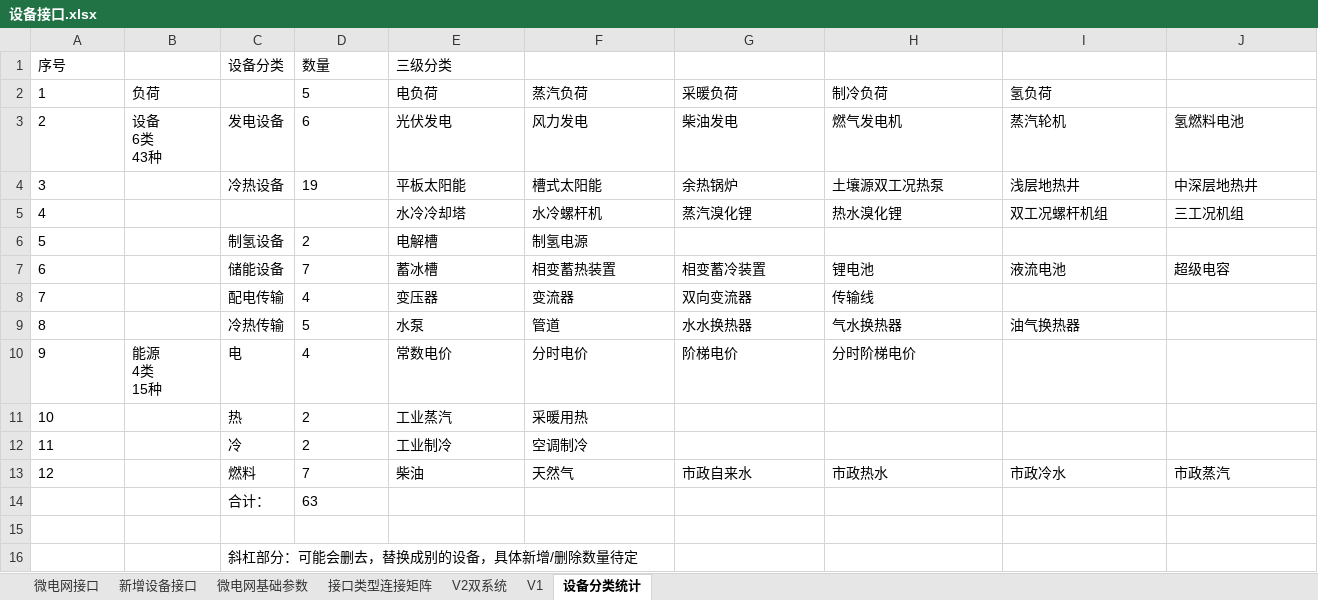
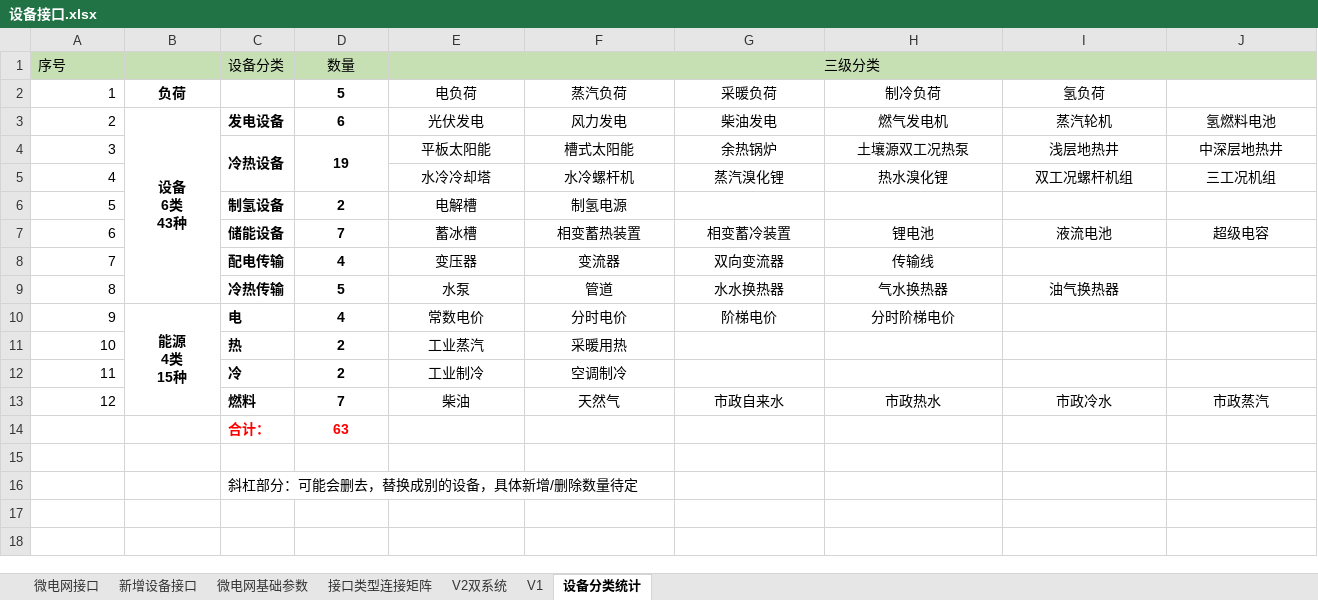
Before and after one commit to James4Ever0/ies_modeling_framework, an Excel workbook: microgrid_base/type_utils_resources/设备接口.xlsx, sheet 设备分类统计, drawn as a sheet; only a part is shown; values as stored, in another font and other column widths than the file's, no borders; the diff covers the shown part only; the diff names each change by its address in the sheet, - before the commit and + after, or states it on an @@ line.

```diff
--- a/microgrid_base/type_utils_resources/设备接口.xlsx (sheet 设备分类统计)
+++ b/microgrid_base/type_utils_resources/设备接口.xlsx (sheet 设备分类统计)
-A1:E1 fill: none
+A1:E1 fill: #C6E0B4
-D1:E1 alignment: left
+D1:E1 alignment: center
+E1:N1 merged
-A2:A13 alignment: left
+A2:A13 alignment: right
-B2:B3 alignment: left
+B2:B3 alignment: center
-B2 bold: off
+B2 bold: on
-D2:I2 alignment: left
+D2:I2 alignment: center
-D2 bold: off
+D2 bold: on
-B3:D3 bold: off
+B3:D3 bold: on
+B3:B9 merged
-D3:J3 alignment: left
+D3:J3 alignment: center
-C4:D4 bold: off
+C4:D4 bold: on
+C4:C5 merged
-D4:J4 alignment: left
+D4:J4 alignment: center
+D4:D5 merged
-E5:J5 alignment: left
+E5:J5 alignment: center
-C6:D9 bold: off
+C6:D9 bold: on
-D6:F6 alignment: left
+D6:F6 alignment: center
-D7:J7 alignment: left
+D7:J7 alignment: center
-D8:H8 alignment: left
+D8:H8 alignment: center
-D9:I9 alignment: left
+D9:I9 alignment: center
-B10 alignment: left
+B10 alignment: center
-B10:D10 bold: off
+B10:D10 bold: on
+B10:B13 merged
-D10:H10 alignment: left
+D10:H10 alignment: center
-C11:D14 bold: off
+C11:D14 bold: on
-D11:F12 alignment: left
+D11:F12 alignment: center
-D13:J13 alignment: left
+D13:J13 alignment: center
-C14:D14 text colour: black
+C14:D14 text colour: #FF0000
-D14 alignment: left
+D14 alignment: center
```
Also changed, not shown: cell formats elsewhere in this sheet, sheet V2双系统, sheet 微电网接口, sheet 微电网基础参数, sheet V1, sheet 新增设备接口, microgrid_base/sim_param_export.xlsx, microgrid_base/设备信息库各参数.xlsx, 10 other files.
